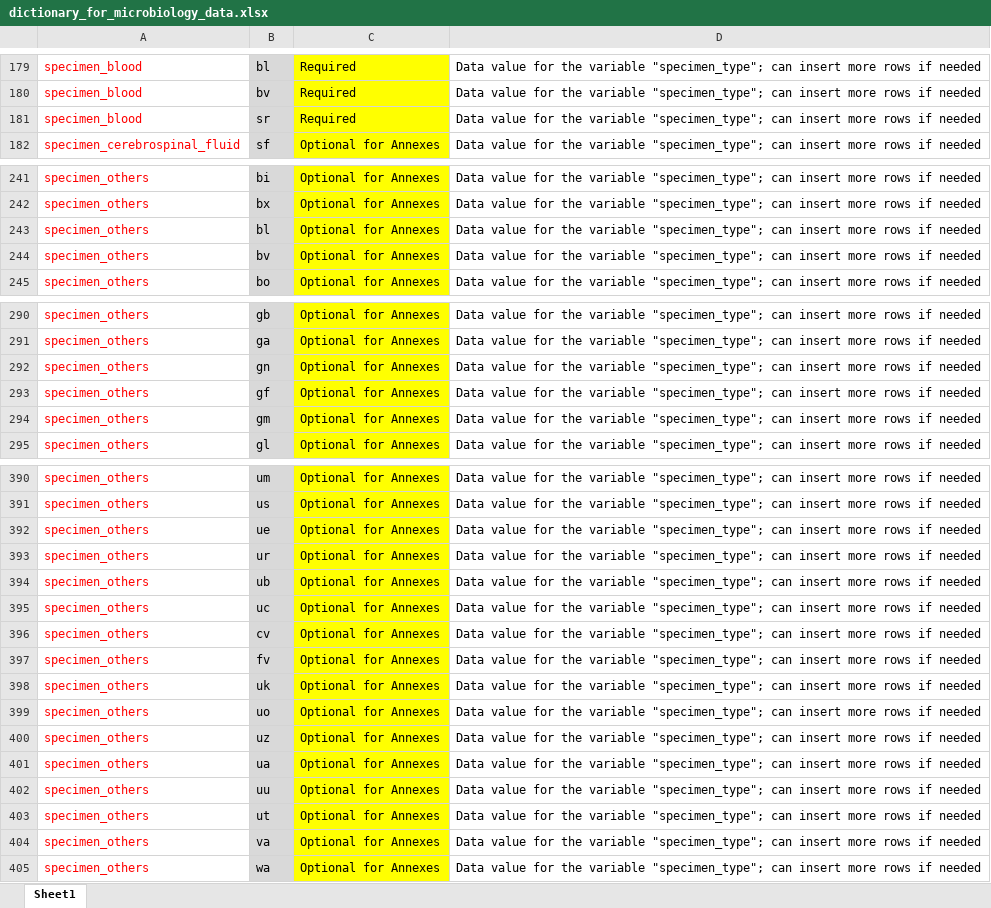
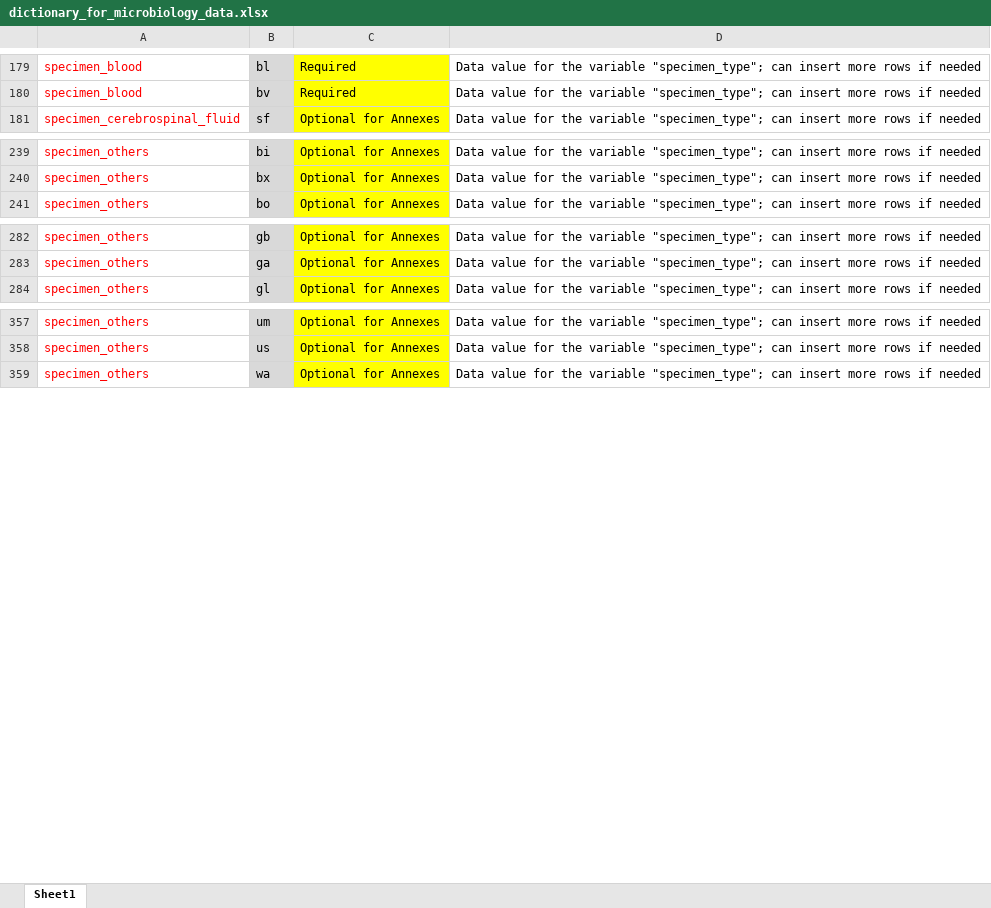
Before and after one commit to AMASS-MORU/AMASS3.0-Lite, an Excel workbook: AMASS3.0/Example_dataset_1_WHONET/dictionary_for_microbiology_data.xlsx, sheet Sheet1, drawn as a sheet; only a part is shown, gaps mark what is left out; values as stored, in another font and other column widths than the file's, no borders; removed rows and columns are numbered as before the commit, all else as after; the diff covers the shown part only; the diff names each change by its address in the sheet, - before the commit and + after, or states it on an @@ line.

Commit message:
Version 3.0 Build 3030
- Update dictionary_for_microbiology_data at Example_dataset_1_WHONET

```diff
--- a/AMASS3.0/Example_dataset_1_WHONET/dictionary_for_microbiology_data.xlsx (sheet Sheet1)
+++ b/AMASS3.0/Example_dataset_1_WHONET/dictionary_for_microbiology_data.xlsx (sheet Sheet1)
-row 181: specimen_blood | sr | Required | Data value for the variable "specimen_type"; can insert more rows if needed
-row 243: specimen_others | bl | Optional for Annexes | Data value for the variable "specimen_type"; can insert more rows if needed
-row 244: specimen_others | bv | Optional for Annexes | Data value for the variable "specimen_type"; can insert more rows if needed
-row 292: specimen_others | gn | Optional for Annexes | Data value for the variable "specimen_type"; can insert more rows if needed
-row 293: specimen_others | gf | Optional for Annexes | Data value for the variable "specimen_type"; can insert more rows if needed
-row 294: specimen_others | gm | Optional for Annexes | Data value for the variable "specimen_type"; can insert more rows if needed
-row 392: specimen_others | ue | Optional for Annexes | Data value for the variable "specimen_type"; can insert more rows if needed
-row 393: specimen_others | ur | Optional for Annexes | Data value for the variable "specimen_type"; can insert more rows if needed
-row 394: specimen_others | ub | Optional for Annexes | Data value for the variable "specimen_type"; can insert more rows if needed
-row 395: specimen_others | uc | Optional for Annexes | Data value for the variable "specimen_type"; can insert more rows if needed
-row 396: specimen_others | cv | Optional for Annexes | Data value for the variable "specimen_type"; can insert more rows if needed
-row 397: specimen_others | fv | Optional for Annexes | Data value for the variable "specimen_type"; can insert more rows if needed
-row 398: specimen_others | uk | Optional for Annexes | Data value for the variable "specimen_type"; can insert more rows if needed
-row 399: specimen_others | uo | Optional for Annexes | Data value for the variable "specimen_type"; can insert more rows if needed
-row 400: specimen_others | uz | Optional for Annexes | Data value for the variable "specimen_type"; can insert more rows if needed
-row 401: specimen_others | ua | Optional for Annexes | Data value for the variable "specimen_type"; can insert more rows if needed
-row 402: specimen_others | uu | Optional for Annexes | Data value for the variable "specimen_type"; can insert more rows if needed
-row 403: specimen_others | ut | Optional for Annexes | Data value for the variable "specimen_type"; can insert more rows if needed
-row 404: specimen_others | va | Optional for Annexes | Data value for the variable "specimen_type"; can insert more rows if needed
```
Also changed, not shown: 1 added row and 27 removed rows elsewhere in this sheet, 3 other files.
